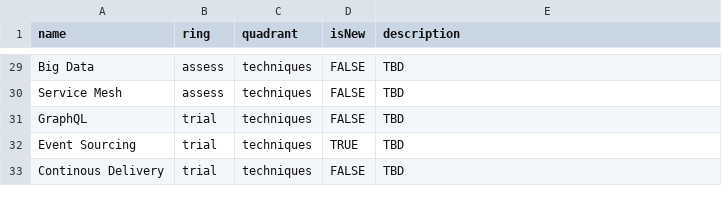
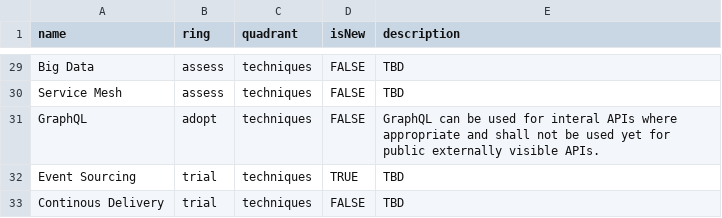
Before and after one commit to Interhyp/tech-radar, a CSV file: Interhyp Radar 4 Q1 2022.csv, drawn as a sheet; only a part is shown, gaps mark what is left out.

Commit message:
Update Interhyp Radar 4 Q1 2022.csv

```diff
--- a/Interhyp Radar 4 Q1 2022.csv
+++ b/Interhyp Radar 4 Q1 2022.csv
@@ -30,3 +30,3 @@ Big Data,assess,techniques,FALSE,TBD,
 Service Mesh,assess,techniques,FALSE,TBD,
-GraphQL,trial,techniques,FALSE,TBD,
+GraphQL,adopt,techniques,FALSE,"GraphQL can be used for interal APIs where appropriate and shall not be used yet for public externally visible APIs.",
 Event Sourcing,trial,techniques,TRUE,TBD,
```
